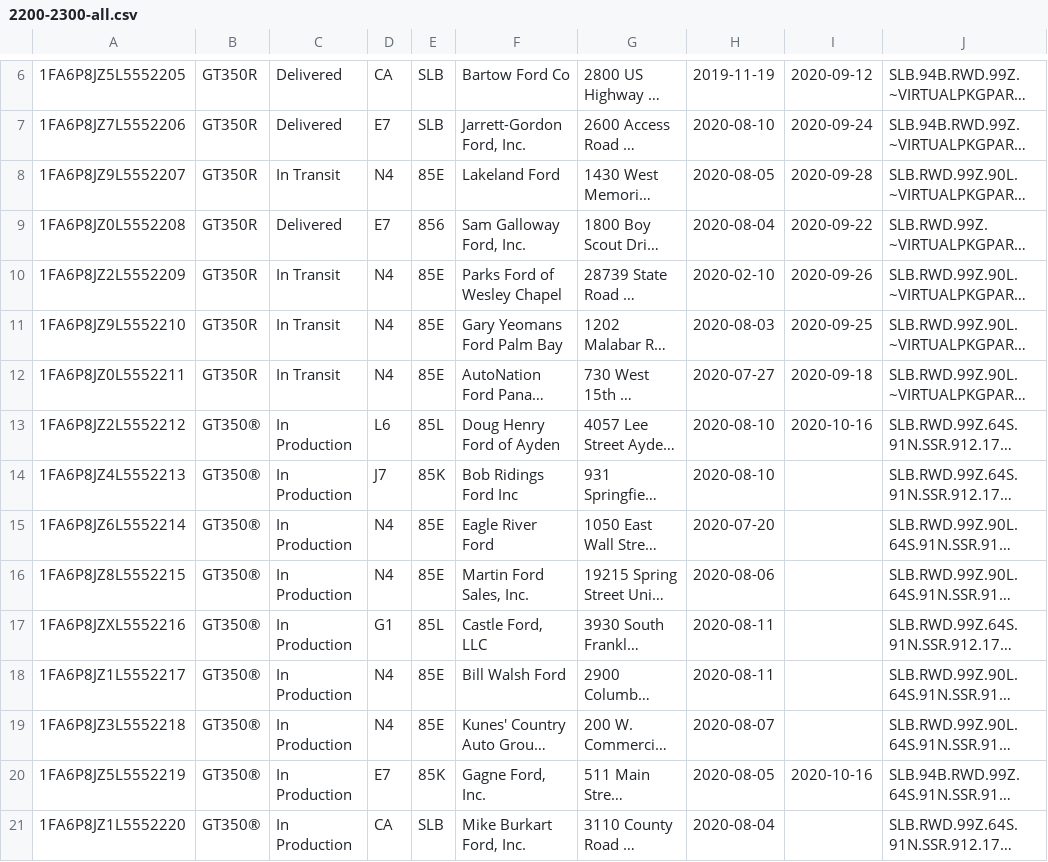
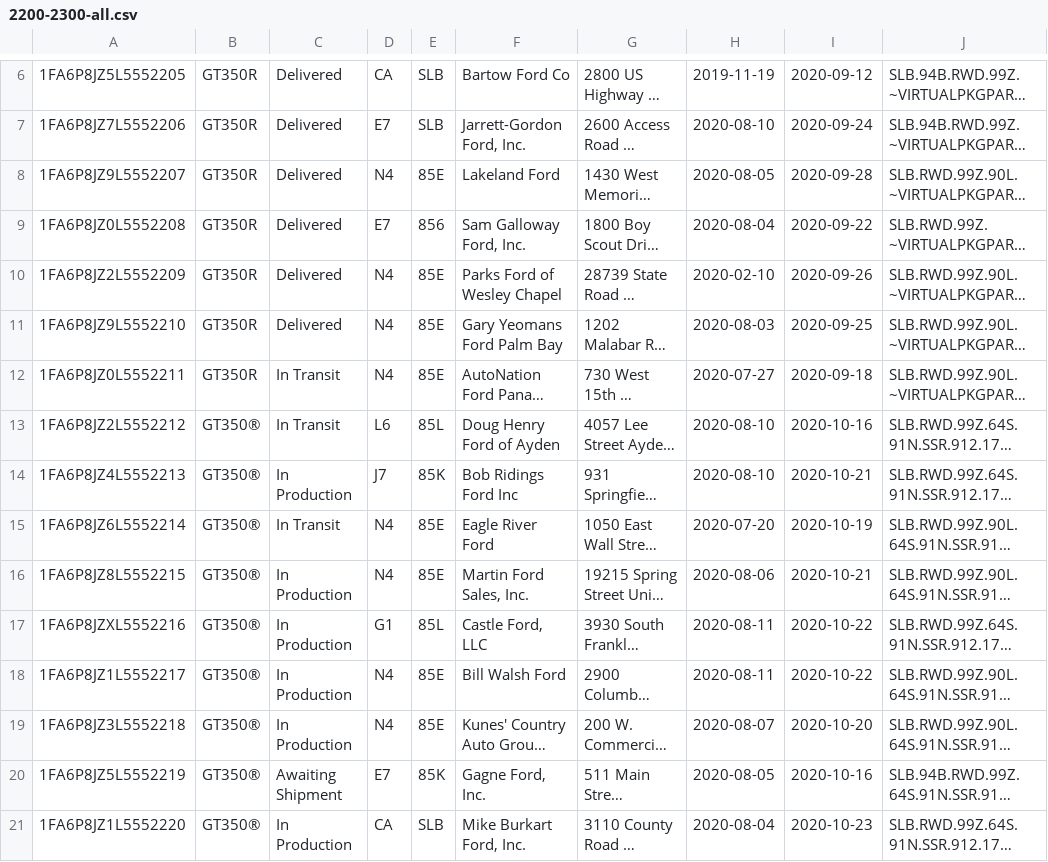
Before and after one commit to corrieb/350vins, a CSV file: data/2200-2300-all.csv, drawn as a sheet; only a part is shown, gaps mark what is left out; long unchanged cells end in …; the diff covers the shown part only; the diff names each change by its address in the sheet, - before the commit and + after, or states it on an @@ line.

```diff
--- a/data/2200-2300-all.csv
+++ b/data/2200-2300-all.csv
-C8: In Transit
+C8: Delivered
-C10:C11: In Transit
+C10:C11: Delivered
-C13: In Production
+C13: In Transit
-I14: (empty)
+I14: 2020-10-21
-C15: In Production
+C15: In Transit
-I15: (empty)
+I15: 2020-10-19
-I16: (empty)
+I16: 2020-10-21
-I17:I18: (empty)
+I17:I18: 2020-10-22
-I19: (empty)
+I19: 2020-10-20
-C20: In Production
+C20: Awaiting Shipment
-I21: (empty)
+I21: 2020-10-23
```
Also changed, not shown: 43 edited cells elsewhere in this file, data/2300-2400-all.csv, data/2400-2500-all.csv, 12 other files.
